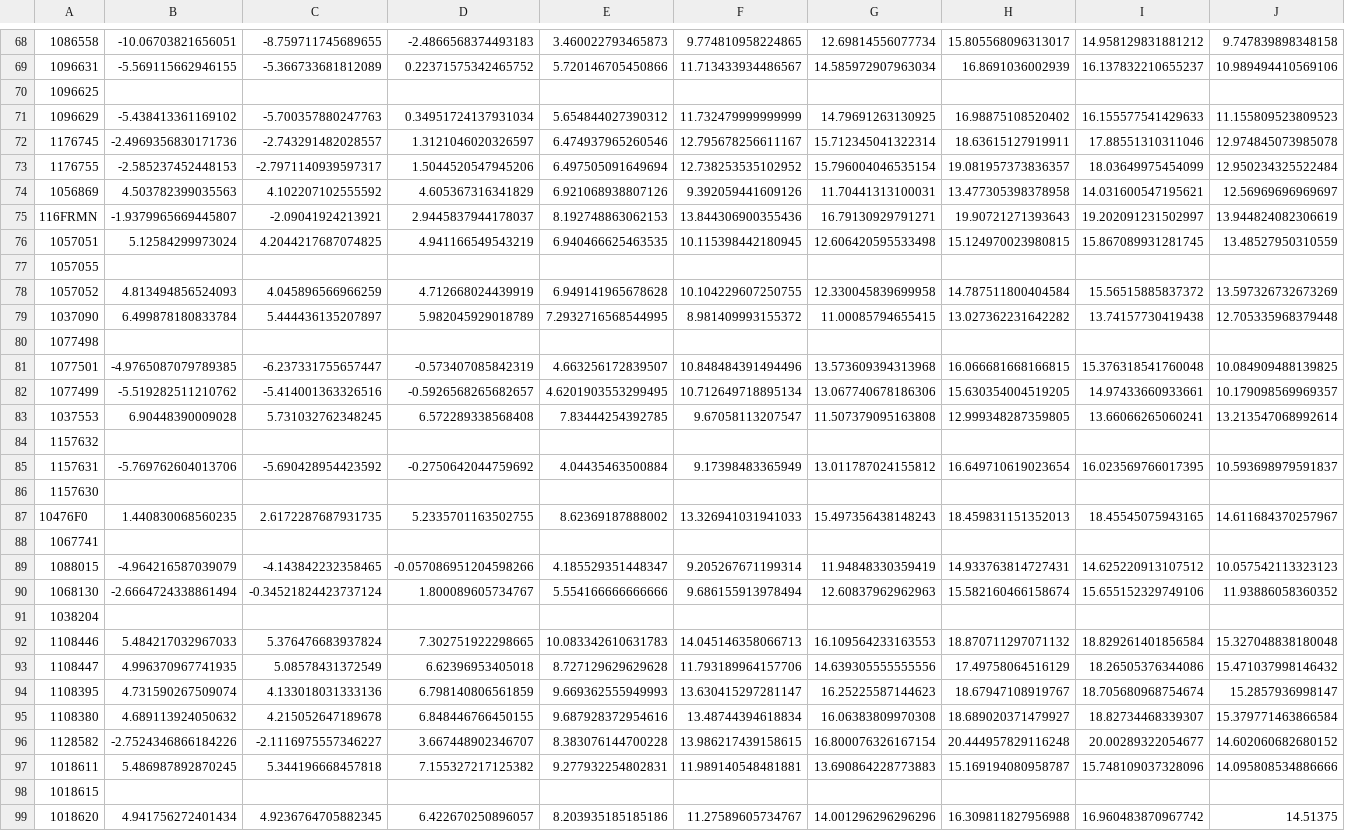
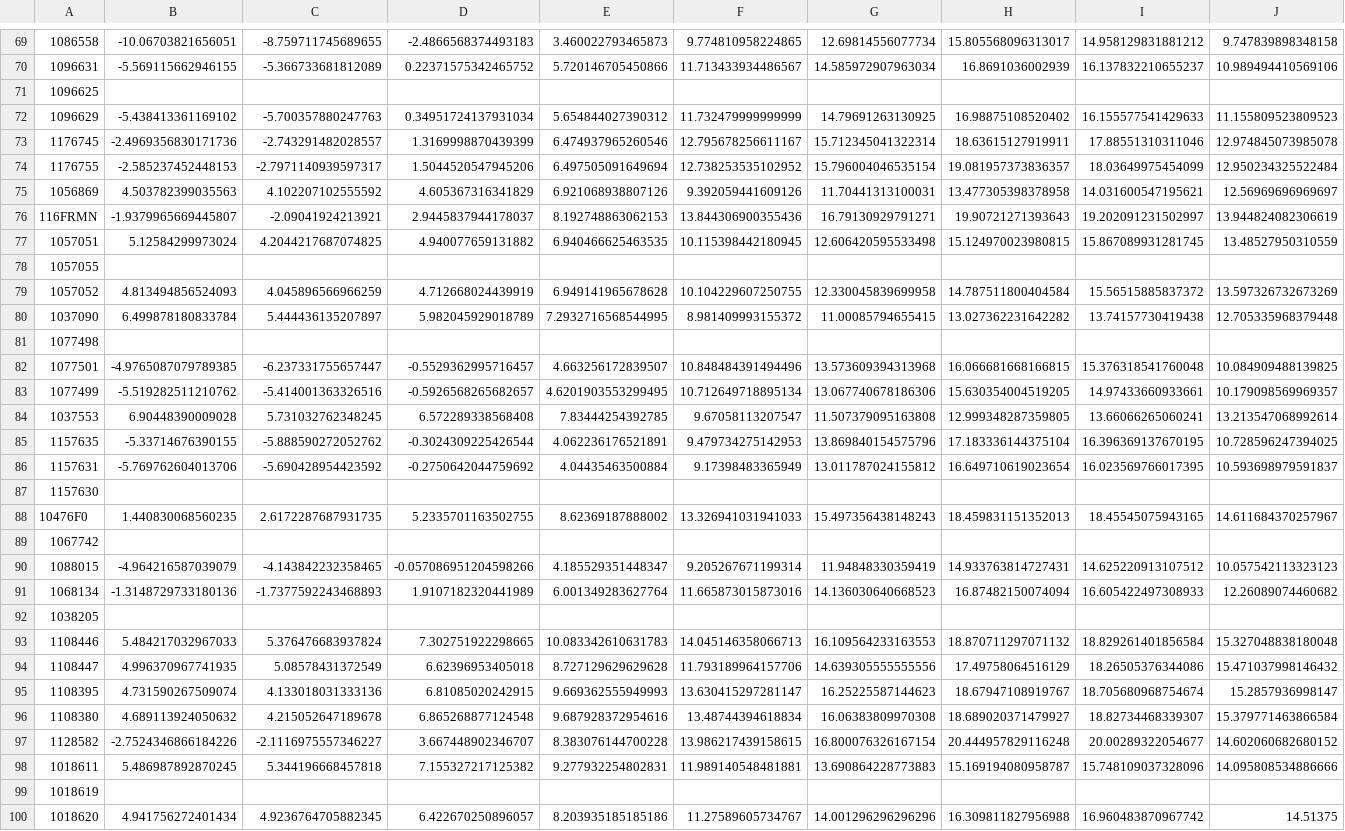
Before and after one commit to June-Skeeter/CA_wxData_Download, a CSV file: Summaries/Monthly_Temperature_Averages.csv, drawn as a sheet; only a part is shown, gaps mark what is left out; removed rows and columns are numbered as before the commit, all else as after; rows hold the shown columns only; the diff covers the shown part only; the diff names each change by its address in the sheet, - before the commit and + after, or states it on an @@ line.

```diff
--- a/Summaries/Monthly_Temperature_Averages.csv
+++ b/Summaries/Monthly_Temperature_Averages.csv
-D73: 1.3121046020326597
+D73: 1.3169998870439399
-D77: 4.941166549543219
+D77: 4.940077659131882
-D82: -0.573407085842319
+D82: -0.5529362995716457
-row 84: 1157632
+row 85: 1157635 | -5.33714676390155 | -5.888590272052762 | -0.3024309225426544 | 4.062236176521891 | 9.479734275142953 | 13.869840154575796 | 17.183336144375104 | 16.396369137670195 | 10.728596247394025
-A89: 1067741
+A89: 1067742
-row 90: 1068130 | -2.6664724338861494 | -0.34521824423737124 | 1.800089605734767 | 5.554166666666666 | 9.686155913978494 | 12.60837962962963 | 15.582160466158674 | 15.655152329749106 | 11.93886058360352
+row 91: 1068134 | -1.3148729733180136 | -1.7377592243468893 | 1.9107182320441989 | 6.001349283627764 | 11.665873015873016 | 14.136030640668523 | 16.87482150074094 | 16.605422497308933 | 12.26089074460682
-A92: 1038204
+A92: 1038205
-D95: 6.798140806561859
+D95: 6.81085020242915
-D96: 6.848446766450155
+D96: 6.865268877124548
-A99: 1018615
+A99: 1018619
```
Also changed, not shown: 6 added rows, 5 removed rows and 21 edited cells elsewhere in this file, Summaries/BC_WX_Stations.csv, Summaries/Monthly_Precpitation_Totals.csv, 15 other files.
